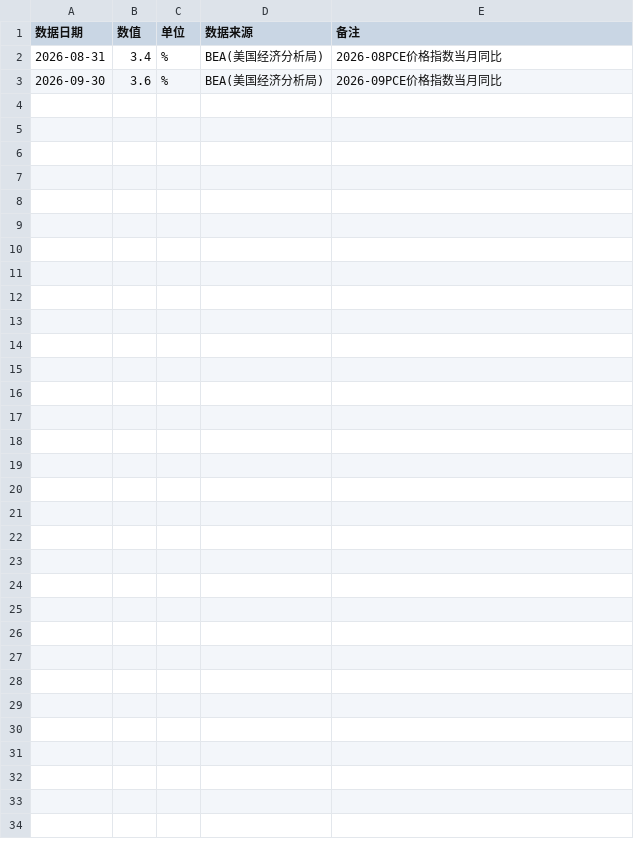
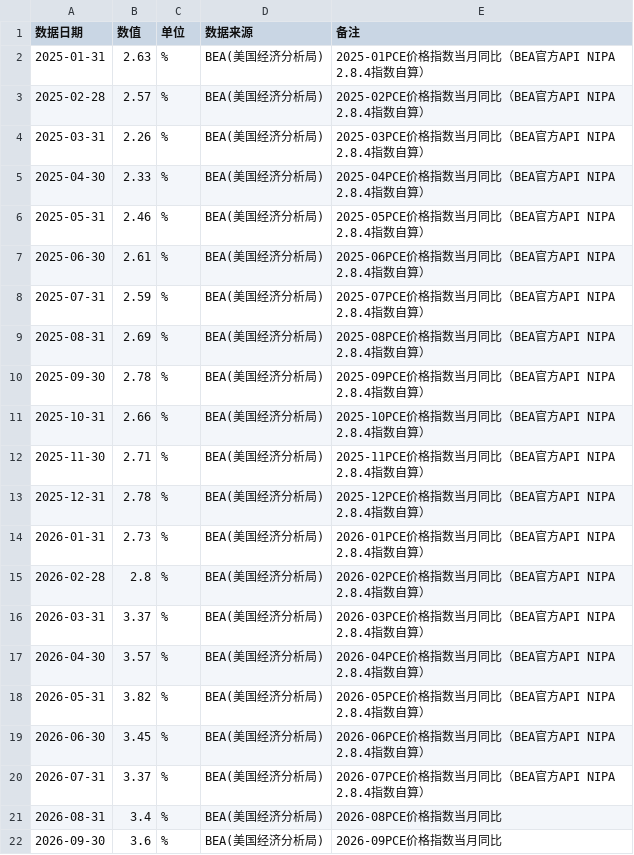
Before and after one commit to tendernessnick/dns-dashboard, a CSV file: 看板数据固化/CSV数据/宏观数据-P03-美国PCE同比.csv, drawn as a sheet.

Commit message:
v19 通道升级追加：P3切BEA官方API + P4超时预算收敛——①P3美国PCE同比主通道切BEA官方API NIPA T20804(2.8.4)月度价格指数(2017=100)自算同比，切换日与页面口径比对一致(2026-09自算3.65 vs 页面3.6，容差±0.05pp)，同值不覆写保留原页面行来源；补齐19个月历史缺口(台账2→21行，新行备注标注API NIPA 2.8.4指数自算)；实施坑备查：月度表族是T2080x非T2030x(季/年报族Frequency=M报无数据)/LineNumber参数API不生效需客户端过滤/同比自算捕获KeyError(回看窗口最早数月的去年同期不在窗口)；备用通道=BEA官网页面解析(原逻辑)保留；②P4财政部CSV通道预算收紧retries 3×60→1×30——财政部官网时慢时断把180s预算吃爆致FRED备用没机会启动(11-10实测连两次180s超时)，run_all TIMEOUTS加'4':420给FRED兜底留时间；③P4 FRED备用改同值不覆写(±0.05)——首轮兜底曾把497行历史来源整体翻成FRED，已按日期修复回财政部归属(抽查2025-10中段/2026-10近段确认)，新行11-05/11-06归属FRED正确，台账现至11-06=4.86与cross_check FRED通道一致；④_keys.txt备查txt加入gitignore(与_keys.py同不入库)；⑤文档06补第五节BEA接入记录(修引用七→五)与待办勾销。验证：P03 BEA API实跑2.1s新增19行；P04实跑69.5s补缺2行(财政部不可达→FRED接管语义正确)

```diff
--- a/看板数据固化/CSV数据/宏观数据-P03-美国PCE同比.csv
+++ b/看板数据固化/CSV数据/宏观数据-P03-美国PCE同比.csv
@@ -1,2 +1,21 @@
 数据日期,数值,单位,数据来源,备注
+2025-01-31,2.63,%,BEA(美国经济分析局),2025-01PCE价格指数当月同比（BEA官方API NIPA 2.8.4指数自算）
+2025-02-28,2.57,%,BEA(美国经济分析局),2025-02PCE价格指数当月同比（BEA官方API NIPA 2.8.4指数自算）
+2025-03-31,2.26,%,BEA(美国经济分析局),2025-03PCE价格指数当月同比（BEA官方API NIPA 2.8.4指数自算）
+2025-04-30,2.33,%,BEA(美国经济分析局),2025-04PCE价格指数当月同比（BEA官方API NIPA 2.8.4指数自算）
+2025-05-31,2.46,%,BEA(美国经济分析局),2025-05PCE价格指数当月同比（BEA官方API NIPA 2.8.4指数自算）
+2025-06-30,2.61,%,BEA(美国经济分析局),2025-06PCE价格指数当月同比（BEA官方API NIPA 2.8.4指数自算）
+2025-07-31,2.59,%,BEA(美国经济分析局),2025-07PCE价格指数当月同比（BEA官方API NIPA 2.8.4指数自算）
+2025-08-31,2.69,%,BEA(美国经济分析局),2025-08PCE价格指数当月同比（BEA官方API NIPA 2.8.4指数自算）
+2025-09-30,2.78,%,BEA(美国经济分析局),2025-09PCE价格指数当月同比（BEA官方API NIPA 2.8.4指数自算）
+2025-10-31,2.66,%,BEA(美国经济分析局),2025-10PCE价格指数当月同比（BEA官方API NIPA 2.8.4指数自算）
+2025-11-30,2.71,%,BEA(美国经济分析局),2025-11PCE价格指数当月同比（BEA官方API NIPA 2.8.4指数自算）
+2025-12-31,2.78,%,BEA(美国经济分析局),2025-12PCE价格指数当月同比（BEA官方API NIPA 2.8.4指数自算）
+2026-01-31,2.73,%,BEA(美国经济分析局),2026-01PCE价格指数当月同比（BEA官方API NIPA 2.8.4指数自算）
+2026-02-28,2.8,%,BEA(美国经济分析局),2026-02PCE价格指数当月同比（BEA官方API NIPA 2.8.4指数自算）
+2026-03-31,3.37,%,BEA(美国经济分析局),2026-03PCE价格指数当月同比（BEA官方API NIPA 2.8.4指数自算）
+2026-04-30,3.57,%,BEA(美国经济分析局),2026-04PCE价格指数当月同比（BEA官方API NIPA 2.8.4指数自算）
+2026-05-31,3.82,%,BEA(美国经济分析局),2026-05PCE价格指数当月同比（BEA官方API NIPA 2.8.4指数自算）
+2026-06-30,3.45,%,BEA(美国经济分析局),2026-06PCE价格指数当月同比（BEA官方API NIPA 2.8.4指数自算）
+2026-07-31,3.37,%,BEA(美国经济分析局),2026-07PCE价格指数当月同比（BEA官方API NIPA 2.8.4指数自算）
 2026-08-31,3.4,%,BEA(美国经济分析局),2026-08PCE价格指数当月同比
```
Also changed, not shown: 看板数据固化/CSV数据/宏观数据-P04-10年期美债收益率.csv, 看板数据固化/词条注册表.csv, 6 other files.
